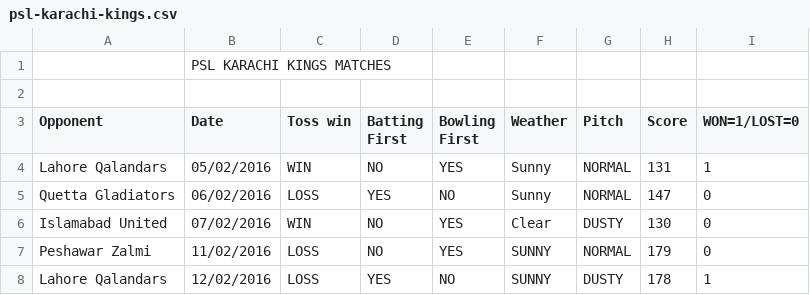
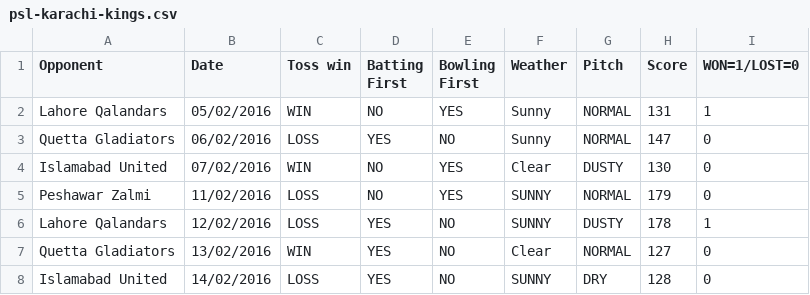
Before and after one commit to mahakaleem01/PSL-Karachi-kings-Matches, a CSV file: psl-karachi-kings.csv, drawn as a sheet; only a part is shown; the shorter side is filled out with more unchanged rows.

Commit message:
Add files via upload

```diff
--- a/psl-karachi-kings.csv
+++ b/psl-karachi-kings.csv
@@ -1,3 +1 @@
-,PSL KARACHI KINGS MATCHES ,,,,,,,
-,,,,,,,,
 Opponent,Date,Toss win,Batting First,Bowling First,Weather,Pitch,Score,WON=1/LOST=0
```
